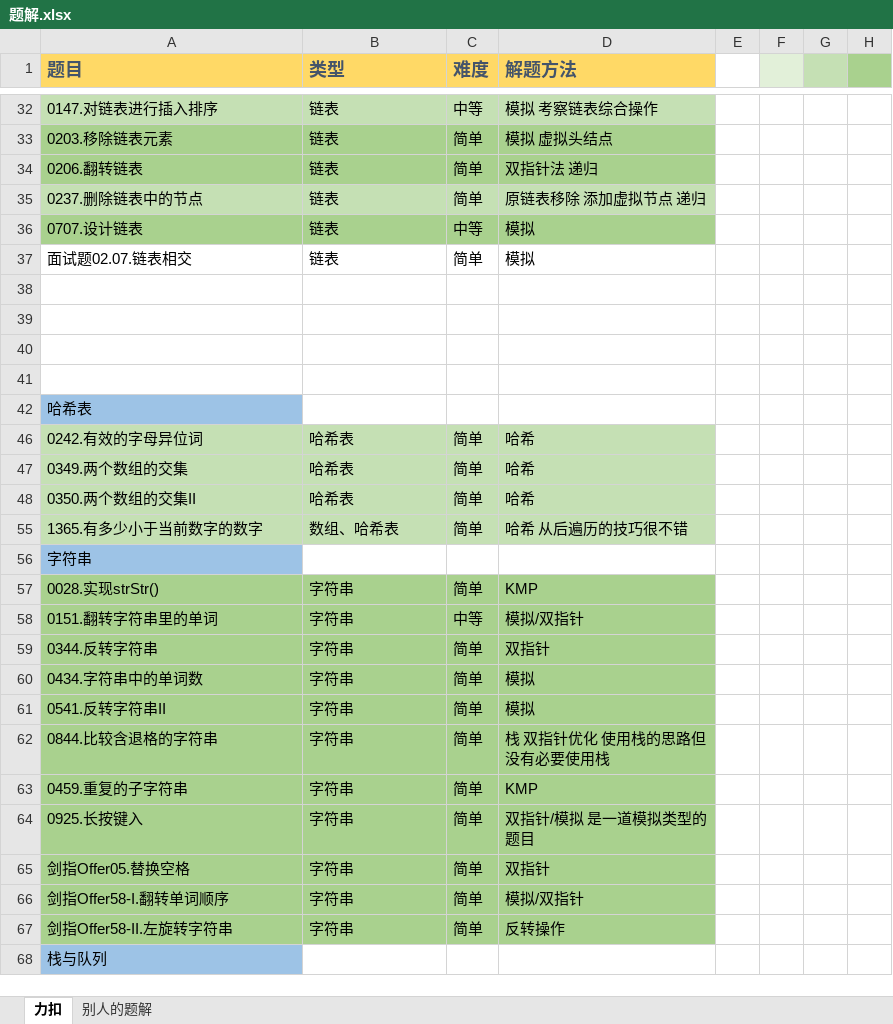
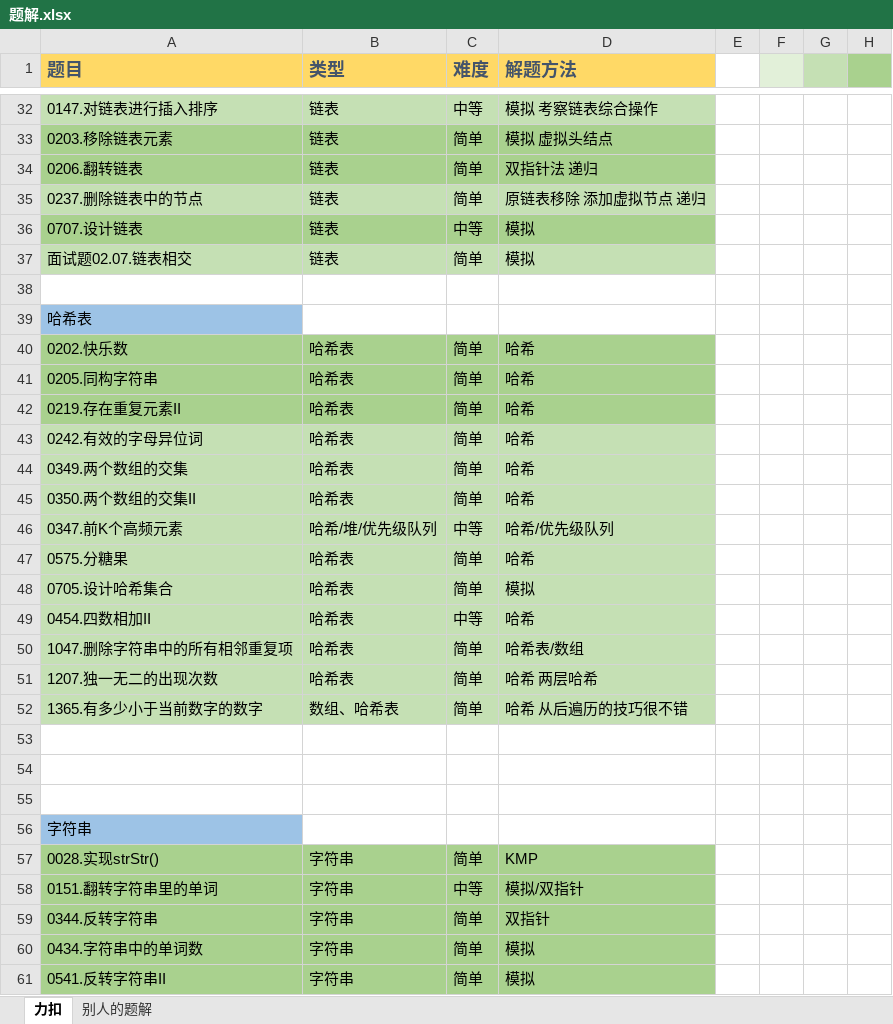
Before and after one commit to witheredwood/leetcode-record, an Excel workbook: 题解.xlsx, sheet 力扣, drawn as a sheet; only a part is shown, gaps mark what is left out; the shorter side is filled out with more unchanged rows; values as stored, in another font and other column widths than the file's, no borders; the diff names each change by its address in the sheet, - before the commit and + after, or states it on an @@ line.

```diff
--- a/题解.xlsx (sheet 力扣)
+++ b/题解.xlsx (sheet 力扣)
-A37:D37 fill: none
+A37:D37 fill: #C5E0B4
@@ row 42 moved to row 39: 哈希表 @@
@@ row 40 unhidden: 0202.快乐数 | 哈希表 | 简单 | 哈希 @@
@@ row 41 unhidden: 0205.同构字符串 | 哈希表 | 简单 | 哈希 @@
@@ row 42 unhidden: 0219.存在重复元素II | 哈希表 | 简单 | 哈希 @@
@@ row 46 moved to row 43: 0242.有效的字母异位词 @@
@@ row 47 moved to row 44: 0349.两个数组的交集 @@
@@ row 48 moved to row 45: 0350.两个数组的交集II @@
@@ row 46 unhidden: 0347.前K个高频元素 | 哈希/堆/优先级队列 | 中等 | 哈希/优先级队列 @@
@@ row 47 unhidden: 0575.分糖果 | 哈希表 | 简单 | 哈希 @@
@@ row 48 unhidden: 0705.设计哈希集合 | 哈希表 | 简单 | 模拟 @@
@@ row 49 unhidden: 0454.四数相加II | 哈希表 | 中等 | 哈希 @@
@@ row 50 unhidden: 1047.删除字符串中的所有相邻重复项 | 哈希表 | 简单 | 哈希表/数组 @@
@@ row 51 unhidden: 1207.独一无二的出现次数 | 哈希表 | 简单 | 哈希 两层哈希 @@
@@ row 55 moved to row 52: 1365.有多少小于当前数字的数字 @@
```
Also changed, not shown: 2 other files.
